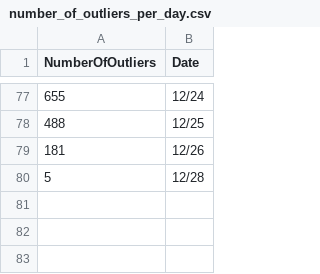
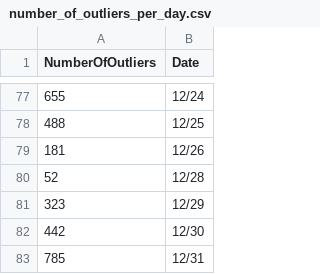
Before and after one commit to rodrigonogueira4/BusData, a CSV file: Outlier_Vis/number_of_outliers_per_day.csv, drawn as a sheet; only a part is shown, gaps mark what is left out.

Commit message:
more outlier days

```diff
--- a/Outlier_Vis/number_of_outliers_per_day.csv
+++ b/Outlier_Vis/number_of_outliers_per_day.csv
@@ -79,2 +79,5 @@
 181,12/26
-5,12/28
+52,12/28
+323,12/29
+442,12/30
+785,12/31
```
Also changed, not shown: 5 other files.
